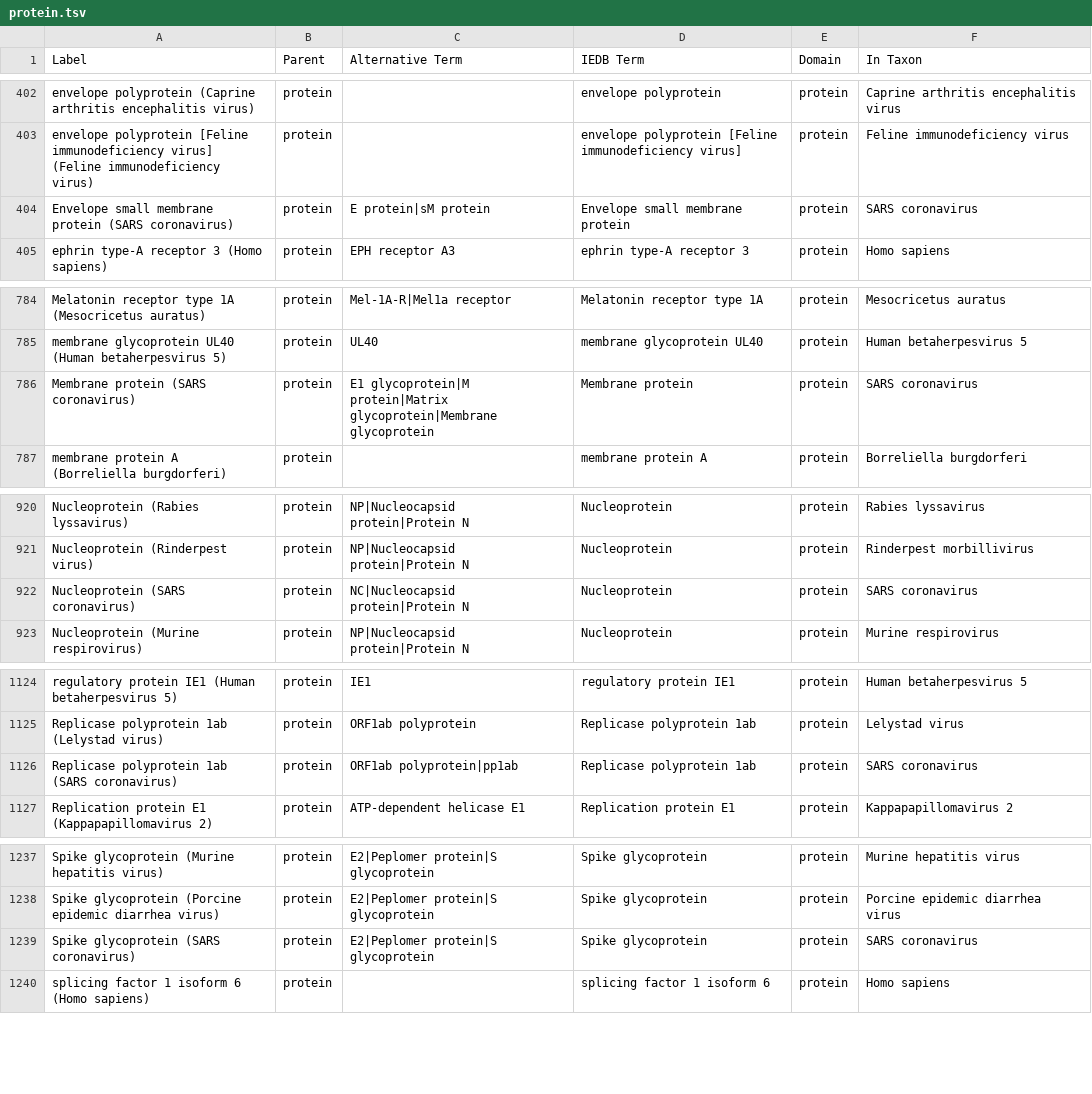
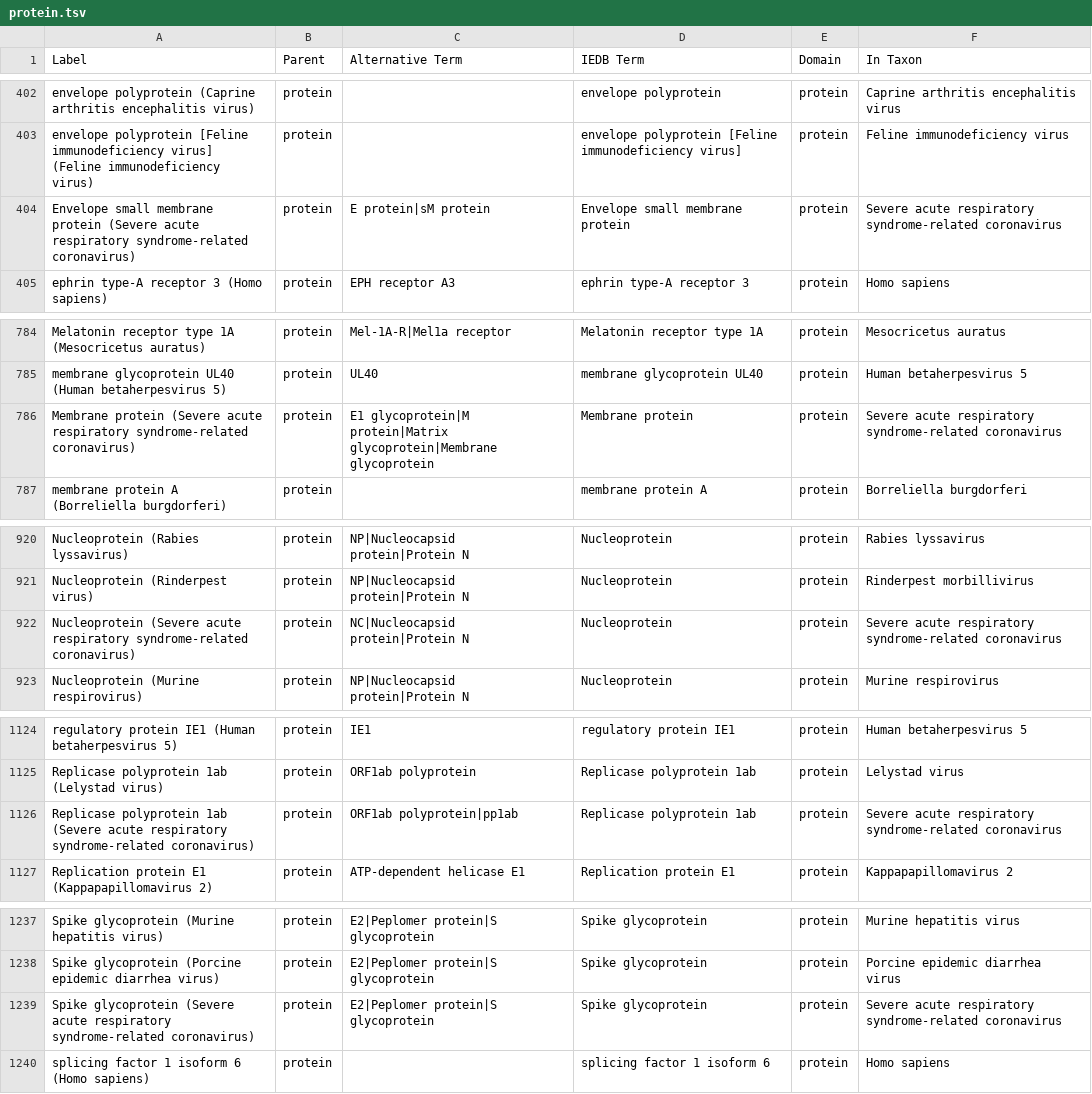
Before and after one commit to IEDB/ONTIE, a TSV file: src/ontology/templates/protein.tsv, drawn as a sheet; only a part is shown, gaps mark what is left out; the diff covers the shown part only.

```diff
--- a/src/ontology/templates/protein.tsv
+++ b/src/ontology/templates/protein.tsv
@@ -403,3 +403,3 @@ envelope polyprotein (Caprine arthritis encephalitis virus)	protein		envelope po
 envelope polyprotein [Feline immunodeficiency virus] (Feline immunodeficiency virus)	protein		envelope polyprotein [Feline immunodeficiency virus]	protein	Feline immunodeficiency virus
-Envelope small membrane protein (SARS coronavirus)	protein	E protein|sM protein	Envelope small membrane protein	protein	SARS coronavirus
+Envelope small membrane protein (Severe acute respiratory syndrome-related coronavirus)	protein	E protein|sM protein	Envelope small membrane protein	protein	Severe acute respiratory syndrome-related coronavirus
 ephrin type-A receptor 3 (Homo sapiens)	protein	EPH receptor A3	ephrin type-A receptor 3	protein	Homo sapiens
@@ -785,3 +785,3 @@ Melatonin receptor type 1A (Mesocricetus auratus)	protein	Mel-1A-R|Mel1a recepto
 membrane glycoprotein UL40 (Human betaherpesvirus 5)	protein	UL40	membrane glycoprotein UL40	protein	Human betaherpesvirus 5
-Membrane protein (SARS coronavirus)	protein	E1 glycoprotein|M protein|Matrix glycoprotein|Membrane glycoprotein	Membrane protein	protein	SARS coronavirus
+Membrane protein (Severe acute respiratory syndrome-related coronavirus)	protein	E1 glycoprotein|M protein|Matrix glycoprotein|Membrane glycoprotein	Membrane protein	protein	Severe acute respiratory syndrome-related coronavirus
 membrane protein A (Borreliella burgdorferi)	protein		membrane protein A	protein	Borreliella burgdorferi
@@ -921,3 +921,3 @@ Nucleoprotein (Rabies lyssavirus)	protein	NP|Nucleocapsid protein|Protein N	Nucl
 Nucleoprotein (Rinderpest virus)	protein	NP|Nucleocapsid protein|Protein N	Nucleoprotein	protein	Rinderpest morbillivirus
-Nucleoprotein (SARS coronavirus)	protein	NC|Nucleocapsid protein|Protein N	Nucleoprotein	protein	SARS coronavirus
+Nucleoprotein (Severe acute respiratory syndrome-related coronavirus)	protein	NC|Nucleocapsid protein|Protein N	Nucleoprotein	protein	Severe acute respiratory syndrome-related coronavirus
 Nucleoprotein (Murine respirovirus)	protein	NP|Nucleocapsid protein|Protein N	Nucleoprotein	protein	Murine respirovirus
@@ -1125,3 +1125,3 @@ regulatory protein IE1 (Human betaherpesvirus 5)	protein	IE1	regulatory protein
 Replicase polyprotein 1ab (Lelystad virus)	protein	ORF1ab polyprotein	Replicase polyprotein 1ab	protein	Lelystad virus
-Replicase polyprotein 1ab (SARS coronavirus)	protein	ORF1ab polyprotein|pp1ab	Replicase polyprotein 1ab	protein	SARS coronavirus
+Replicase polyprotein 1ab (Severe acute respiratory syndrome-related coronavirus)	protein	ORF1ab polyprotein|pp1ab	Replicase polyprotein 1ab	protein	Severe acute respiratory syndrome-related coronavirus
 Replication protein E1 (Kappapapillomavirus 2)	protein	ATP-dependent helicase E1	Replication protein E1	protein	Kappapapillomavirus 2
@@ -1238,3 +1238,3 @@ Spike glycoprotein (Murine hepatitis virus)	protein	E2|Peplomer protein|S glycop
 Spike glycoprotein (Porcine epidemic diarrhea virus)	protein	E2|Peplomer protein|S glycoprotein	Spike glycoprotein	protein	Porcine epidemic diarrhea virus
-Spike glycoprotein (SARS coronavirus)	protein	E2|Peplomer protein|S glycoprotein	Spike glycoprotein	protein	SARS coronavirus
+Spike glycoprotein (Severe acute respiratory syndrome-related coronavirus)	protein	E2|Peplomer protein|S glycoprotein	Spike glycoprotein	protein	Severe acute respiratory syndrome-related coronavirus
 splicing factor 1 isoform 6 (Homo sapiens)	protein		splicing factor 1 isoform 6	protein	Homo sapiens
```
Also changed, not shown: 4 edited cells elsewhere in this file, src/ontology/templates/external.tsv, src/ontology/templates/index.tsv, 3 other files.
